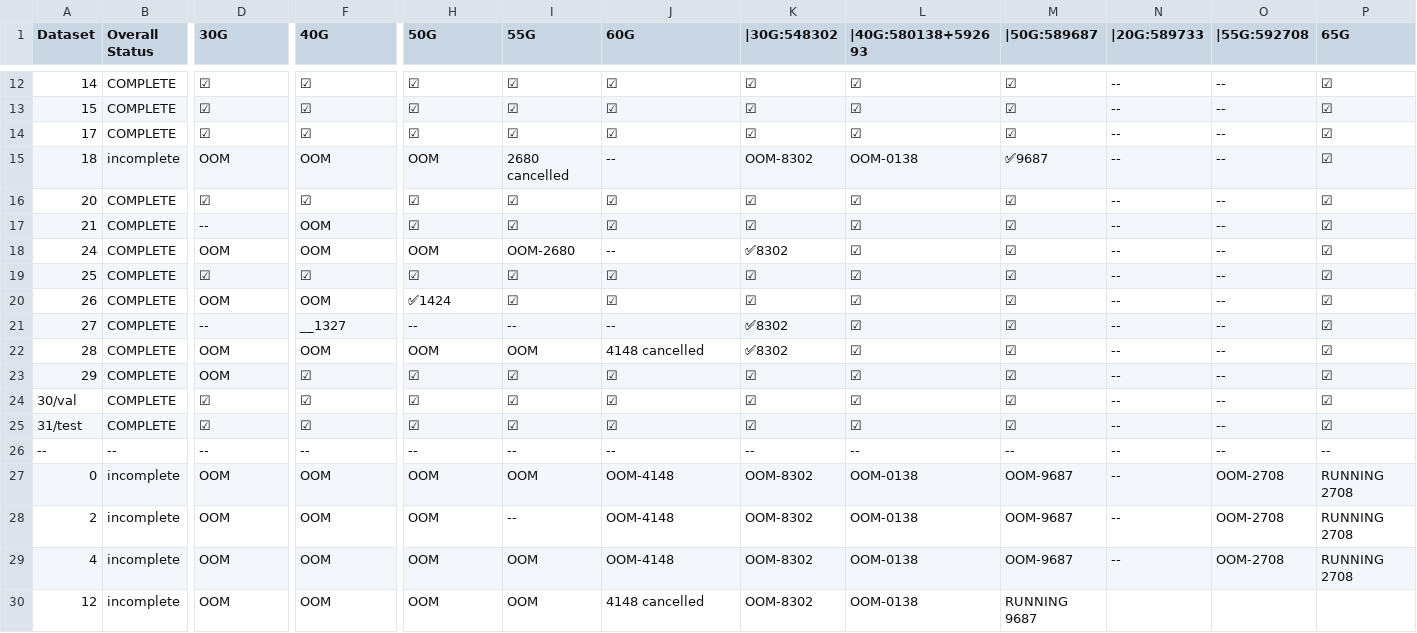
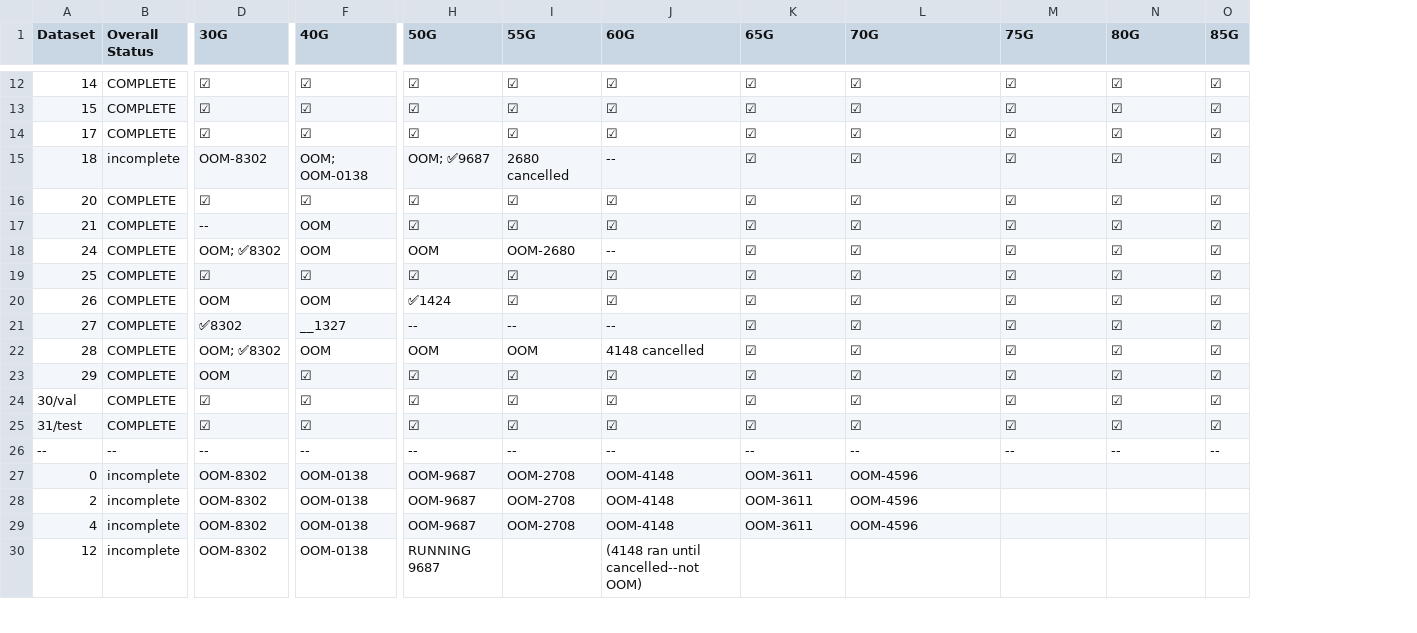
Before and after one commit to MatsRooth/puddin, a CSV file: PuddinStatus.csv, drawn as a sheet; only a part is shown, gaps mark what is left out; removed rows and columns are numbered as before the commit, all else as after; the diff covers the shown part only; the diff names each change by its address in the sheet, - before the commit and + after, or states it on an @@ line.

Commit message:
update `PuddinStatus.csv`

```diff
--- a/PuddinStatus.csv
+++ b/PuddinStatus.csv
-column N (|20G:589733), rows 12-29: all --
-column O (|55G:592708), rows 12-29: -- | -- | -- | -- | -- | -- | -- | -- | -- | -- | -- | -- | -- | -- | -- | OOM-2708 | OOM-2708 | OOM-2708
+column O (85G), rows 12-26: ☑ | ☑ | ☑ | ☑ | ☑ | ☑ | ☑ | ☑ | ☑ | ☑ | ☑ | ☑ | ☑ | ☑ | --
-K1: |30G:548302
+K1: 65G
-L1: |40G:580138+592693
+L1: 70G
-M1: |50G:589687
+M1: 75G
-N1: 65G
+N1: 80G
-D15 (30G): OOM
+D15 (30G): OOM-8302
-F15 (40G): OOM
+F15 (40G): OOM; OOM-0138
-H15 (50G): OOM
+H15 (50G): OOM; ✅9687
-K15 (65G): OOM-8302
+K15 (65G): ☑
-L15 (70G): OOM-0138
+L15 (70G): ☑
-M15 (75G): ✅9687
+M15 (75G): ☑
-D18 (30G): OOM
+D18 (30G): OOM; ✅8302
-K18 (65G): ✅8302
+K18 (65G): ☑
-D21 (30G): --
+D21 (30G): ✅8302
-K21:K22 (65G): ✅8302
+K21:K22 (65G): ☑
-D22 (30G): OOM
+D22 (30G): OOM; ✅8302
-D27:D30 (30G): OOM
+D27:D30 (30G): OOM-8302
-F27:F30 (40G): OOM
+F27:F30 (40G): OOM-0138
-H27:H29 (50G): OOM
+H27:H29 (50G): OOM-9687
-I27 (55G): OOM
+I27 (55G): OOM-2708
-K27:K29 (65G): OOM-8302
+K27:K29 (65G): OOM-3611
-L27:L29 (70G): OOM-0138
+L27:L29 (70G): OOM-4596
-M27:M29 (75G): OOM-9687
+M27:M29 (75G): (empty)
-N27:N29 (80G): RUNNING 2708
+N27:N29 (80G): (empty)
-I28 (55G): --
+I28 (55G): OOM-2708
-I29 (55G): OOM
+I29 (55G): OOM-2708
-H30 (50G): OOM
+H30 (50G): RUNNING 9687
-I30 (55G): OOM
+I30 (55G): (empty)
-J30 (60G): 4148 cancelled
+J30 (60G): (4148 ran until cancelled--not OOM)
-K30 (65G): OOM-8302
+K30 (65G): (empty)
-L30 (70G): OOM-0138
+L30 (70G): (empty)
-M30 (75G): RUNNING 9687
+M30 (75G): (empty)
```
Also changed, not shown: 40 edited cells elsewhere in this file.
